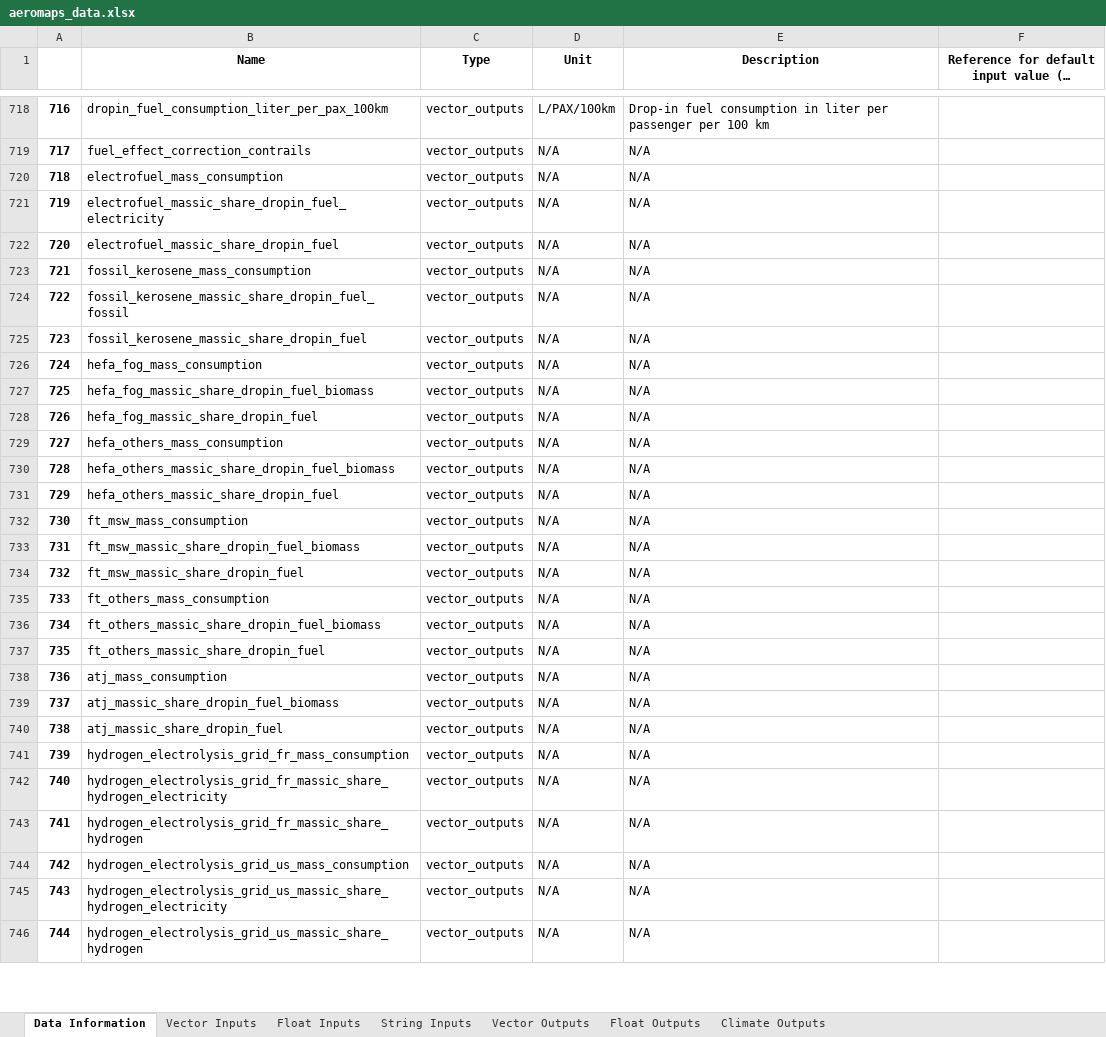
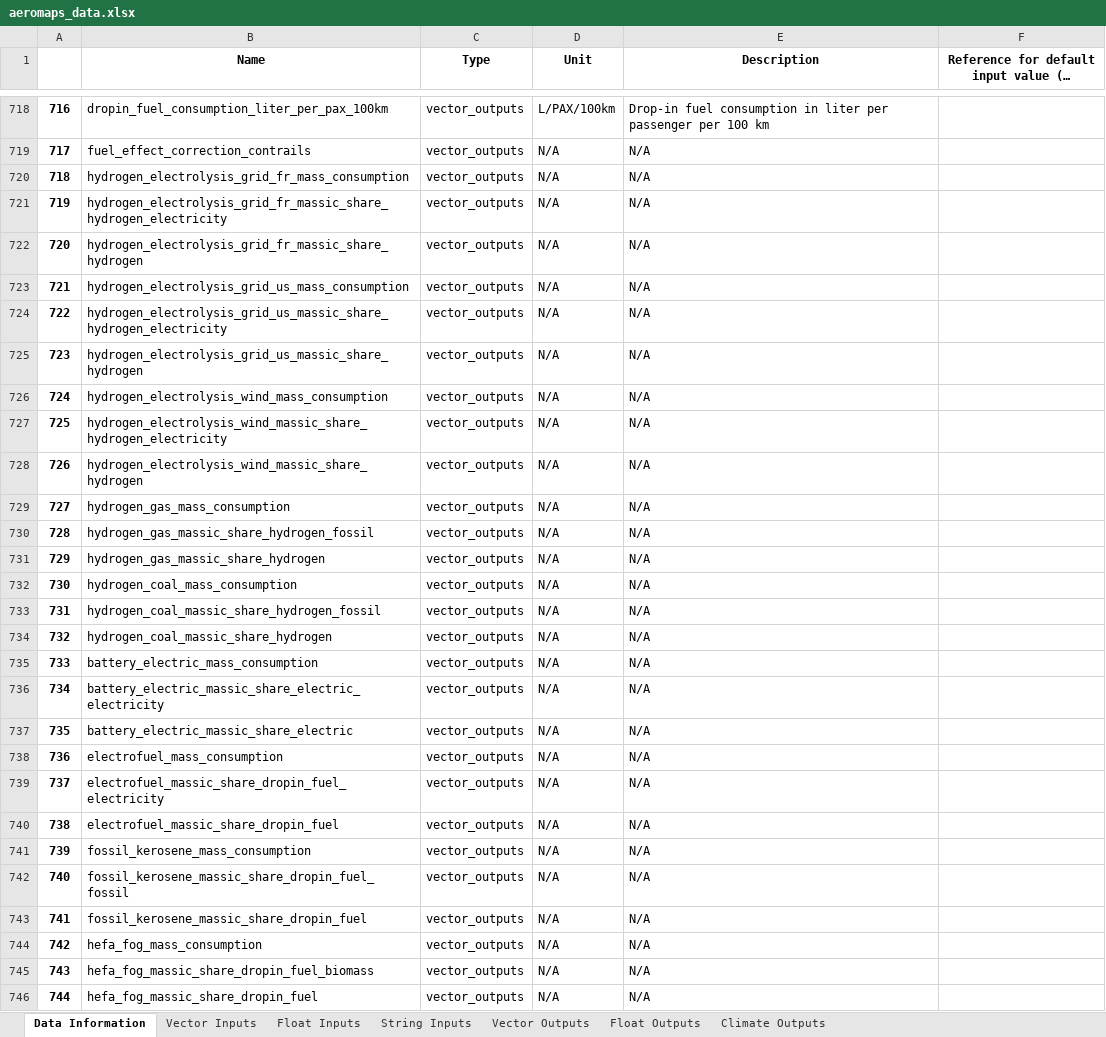
Before and after one commit to AeroMAPS/AeroMAPS, an Excel workbook: aeromaps/notebooks/tutorials/run_a_basic_calculation/aeromaps_data.xlsx, sheet Data Information, drawn as a sheet; only a part is shown, gaps mark what is left out; long unchanged cells end in …; values as stored, in another font and other column widths than the file's, no borders; the diff covers the shown part only; the diff names each change by its address in the sheet, - before the commit and + after, or states it on an @@ line.

```diff
--- a/aeromaps/notebooks/tutorials/run_a_basic_calculation/aeromaps_data.xlsx (sheet Data Information)
+++ b/aeromaps/notebooks/tutorials/run_a_basic_calculation/aeromaps_data.xlsx (sheet Data Information)
-B720 (Name): electrofuel_mass_consumption
+B720 (Name): hydrogen_electrolysis_grid_fr_mass_consumption
-B721 (Name): electrofuel_massic_share_dropin_fuel_electricity
+B721 (Name): hydrogen_electrolysis_grid_fr_massic_share_hydrogen_electricity
-B722 (Name): electrofuel_massic_share_dropin_fuel
+B722 (Name): hydrogen_electrolysis_grid_fr_massic_share_hydrogen
-B723 (Name): fossil_kerosene_mass_consumption
+B723 (Name): hydrogen_electrolysis_grid_us_mass_consumption
-B724 (Name): fossil_kerosene_massic_share_dropin_fuel_fossil
+B724 (Name): hydrogen_electrolysis_grid_us_massic_share_hydrogen_electricity
-B725 (Name): fossil_kerosene_massic_share_dropin_fuel
+B725 (Name): hydrogen_electrolysis_grid_us_massic_share_hydrogen
-B726 (Name): hefa_fog_mass_consumption
+B726 (Name): hydrogen_electrolysis_wind_mass_consumption
-B727 (Name): hefa_fog_massic_share_dropin_fuel_biomass
+B727 (Name): hydrogen_electrolysis_wind_massic_share_hydrogen_electricity
-B728 (Name): hefa_fog_massic_share_dropin_fuel
+B728 (Name): hydrogen_electrolysis_wind_massic_share_hydrogen
-B729 (Name): hefa_others_mass_consumption
+B729 (Name): hydrogen_gas_mass_consumption
-B730 (Name): hefa_others_massic_share_dropin_fuel_biomass
+B730 (Name): hydrogen_gas_massic_share_hydrogen_fossil
-B731 (Name): hefa_others_massic_share_dropin_fuel
+B731 (Name): hydrogen_gas_massic_share_hydrogen
-B732 (Name): ft_msw_mass_consumption
+B732 (Name): hydrogen_coal_mass_consumption
-B733 (Name): ft_msw_massic_share_dropin_fuel_biomass
+B733 (Name): hydrogen_coal_massic_share_hydrogen_fossil
-B734 (Name): ft_msw_massic_share_dropin_fuel
+B734 (Name): hydrogen_coal_massic_share_hydrogen
-B735 (Name): ft_others_mass_consumption
+B735 (Name): battery_electric_mass_consumption
-B736 (Name): ft_others_massic_share_dropin_fuel_biomass
+B736 (Name): battery_electric_massic_share_electric_electricity
-B737 (Name): ft_others_massic_share_dropin_fuel
+B737 (Name): battery_electric_massic_share_electric
-B738 (Name): atj_mass_consumption
+B738 (Name): electrofuel_mass_consumption
-B739 (Name): atj_massic_share_dropin_fuel_biomass
+B739 (Name): electrofuel_massic_share_dropin_fuel_electricity
-B740 (Name): atj_massic_share_dropin_fuel
+B740 (Name): electrofuel_massic_share_dropin_fuel
-B741 (Name): hydrogen_electrolysis_grid_fr_mass_consumption
+B741 (Name): fossil_kerosene_mass_consumption
-B742 (Name): hydrogen_electrolysis_grid_fr_massic_share_hydrogen_electricity
+B742 (Name): fossil_kerosene_massic_share_dropin_fuel_fossil
-B743 (Name): hydrogen_electrolysis_grid_fr_massic_share_hydrogen
+B743 (Name): fossil_kerosene_massic_share_dropin_fuel
-B744 (Name): hydrogen_electrolysis_grid_us_mass_consumption
+B744 (Name): hefa_fog_mass_consumption
-B745 (Name): hydrogen_electrolysis_grid_us_massic_share_hydrogen_electricity
+B745 (Name): hefa_fog_massic_share_dropin_fuel_biomass
-B746 (Name): hydrogen_electrolysis_grid_us_massic_share_hydrogen
+B746 (Name): hefa_fog_massic_share_dropin_fuel
```
Also changed, not shown: 94 edited cells elsewhere in this sheet, 4 other files.
